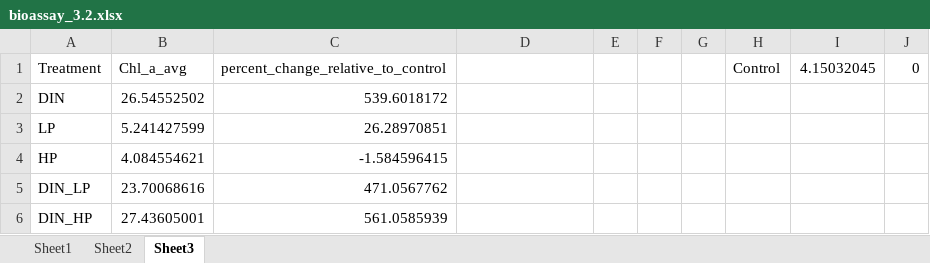
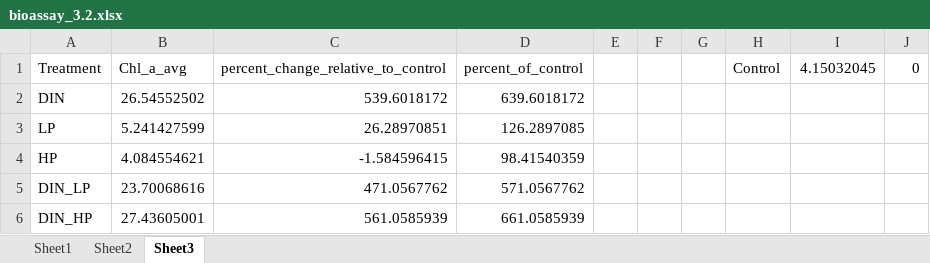
Before and after one commit to catds99/MS_Thesis_2023-2024, an Excel workbook: data/bioassay_3.2.xlsx, sheet Sheet3, drawn as a sheet; values as stored, in another font and other column widths than the file's, no borders; the diff names each change by its address in the sheet, - before the commit and + after, or states it on an @@ line.

```diff
--- a/data/bioassay_3.2.xlsx (sheet Sheet3)
+++ b/data/bioassay_3.2.xlsx (sheet Sheet3)
-D1: (empty)
+D1: percent_of_control
-D2 (percent_of_control): (empty)
+D2 (percent_of_control): 639.6018172
-D3 (percent_of_control): (empty)
+D3 (percent_of_control): 126.2897085
-D4 (percent_of_control): (empty)
+D4 (percent_of_control): 98.41540359
-D5 (percent_of_control): (empty)
+D5 (percent_of_control): 571.0567762
-D6 (percent_of_control): (empty)
+D6 (percent_of_control): 661.0585939
```
Also changed, not shown: Stats_results_phytoclass.xlsx, data/bioassay_1.2.xlsx, 8 other files.
